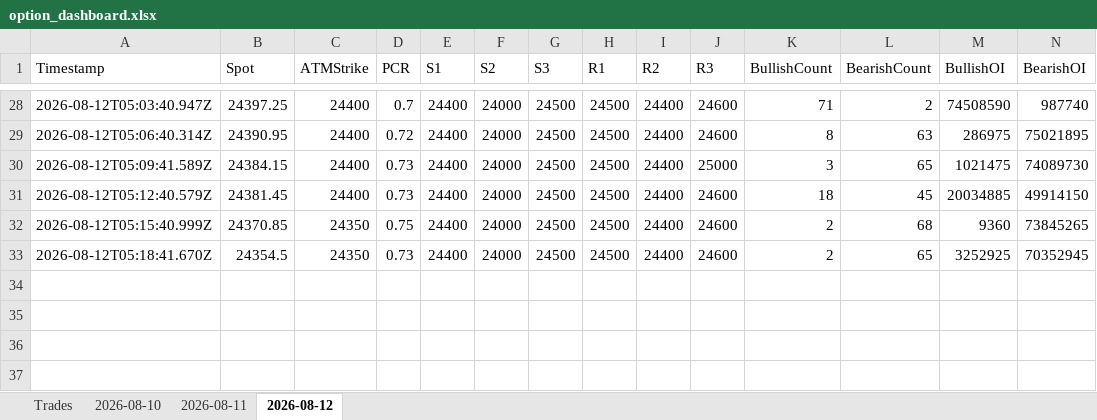
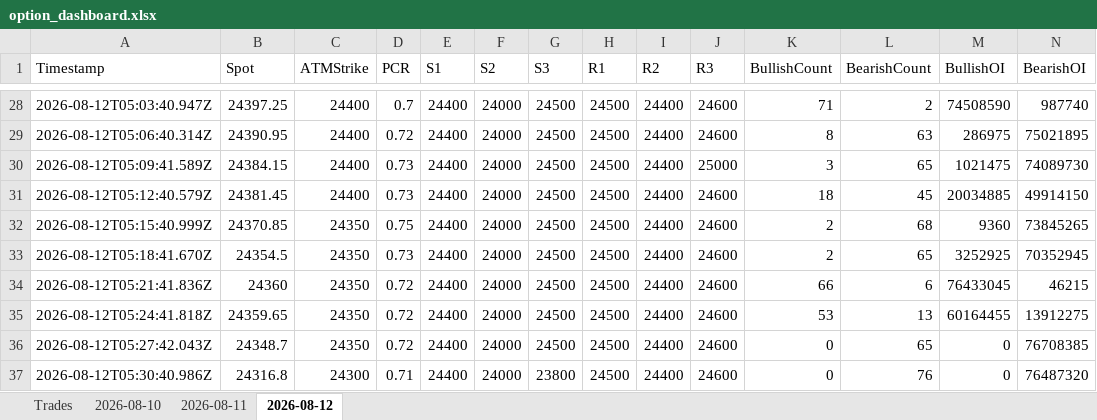
Before and after one commit to ravichandrant1697/option-dashboard, an Excel workbook: option_dashboard.xlsx, sheet 2026-08-12, drawn as a sheet; only a part is shown, gaps mark what is left out; values as stored, in another font and other column widths than the file's, no borders; rows hold the shown columns only; the diff names each change by its address in the sheet, - before the commit and + after, or states it on an @@ line.

Commit message:
state: periodic 2026-08-12T05:30Z

```diff
--- a/option_dashboard.xlsx (sheet 2026-08-12)
+++ b/option_dashboard.xlsx (sheet 2026-08-12)
+row 34: 2026-08-12T05:21:41.836Z | 24360 | 24350 | 0.72 | 24400 | 24000 | 24500 | 24500 | 24400 | 24600 | 66 | 6 | 76433045 | 46215
+row 35: 2026-08-12T05:24:41.818Z | 24359.65 | 24350 | 0.72 | 24400 | 24000 | 24500 | 24500 | 24400 | 24600 | 53 | 13 | 60164455 | 13912275
+row 36: 2026-08-12T05:27:42.043Z | 24348.7 | 24350 | 0.72 | 24400 | 24000 | 24500 | 24500 | 24400 | 24600 | 0 | 65 | 0 | 76708385
+row 37: 2026-08-12T05:30:40.986Z | 24316.8 | 24300 | 0.71 | 24400 | 24000 | 23800 | 24500 | 24400 | 24600 | 0 | 76 | 0 | 76487320
```
